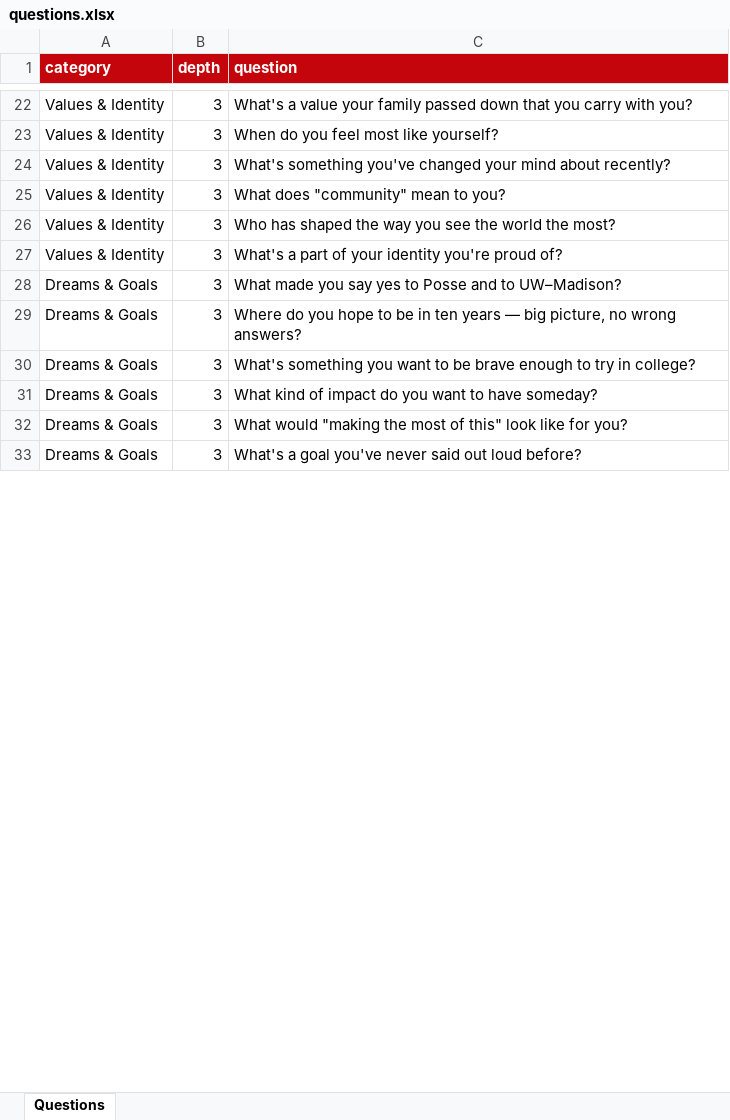
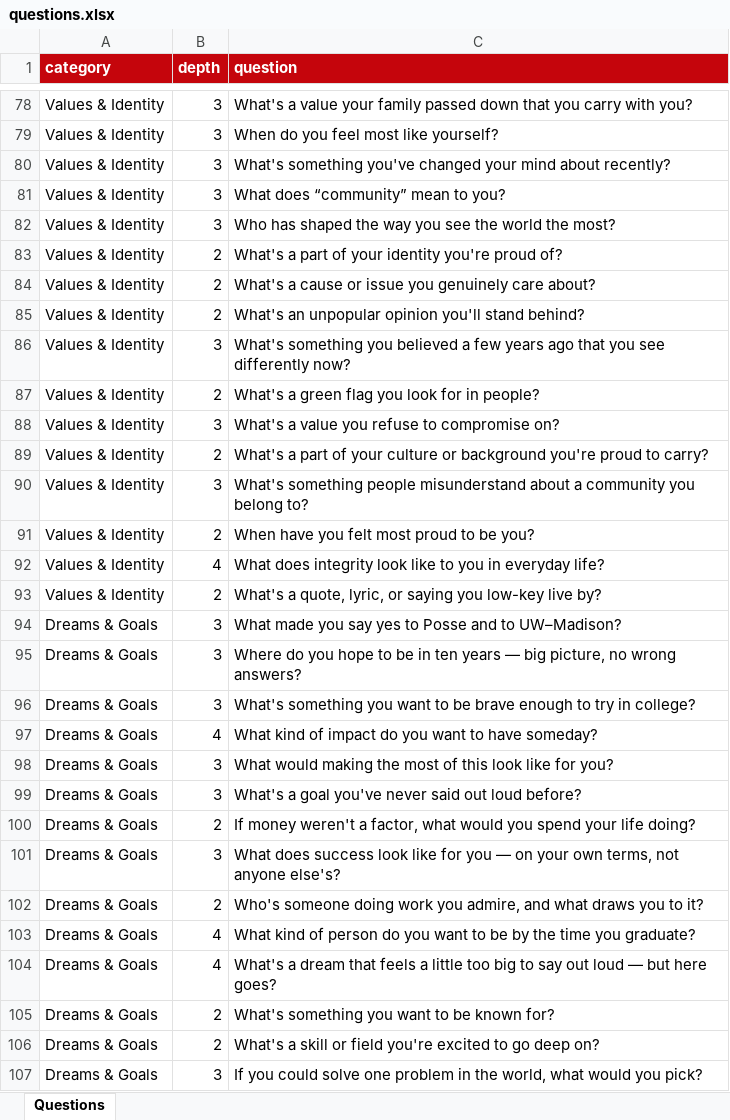
Before and after one commit to adelatorre2/uwposse-dyad-questions, an Excel workbook: data/questions.xlsx, sheet Questions, drawn as a sheet; only a part is shown, gaps mark what is left out; values as stored, in another font and other column widths than the file's, no borders; addresses are those after the commit; the diff covers the shown part only; the diff names each change by its address in the sheet, - before the commit and + after, or states it on an @@ line.

```diff
--- a/data/questions.xlsx (sheet Questions)
+++ b/data/questions.xlsx (sheet Questions)
-C81 (question): What does "community" mean to you?
+C81 (question): What does “community” mean to you?
-B83 (depth): 3
+B83 (depth): 2
+row 84: Values & Identity | 2 | What's a cause or issue you genuinely care about?
+row 85: Values & Identity | 2 | What's an unpopular opinion you'll stand behind?
+row 86: Values & Identity | 3 | What's something you believed a few years ago that you see differently now?
+row 87: Values & Identity | 2 | What's a green flag you look for in people?
+row 88: Values & Identity | 3 | What's a value you refuse to compromise on?
+row 89: Values & Identity | 2 | What's a part of your culture or background you're proud to carry?
+row 90: Values & Identity | 3 | What's something people misunderstand about a community you belong to?
+row 91: Values & Identity | 2 | When have you felt most proud to be you?
+row 92: Values & Identity | 4 | What does integrity look like to you in everyday life?
+row 93: Values & Identity | 2 | What's a quote, lyric, or saying you low-key live by?
-B97 (depth): 3
+B97 (depth): 4
-C98 (question): What would "making the most of this" look like…
+C98 (question): What would making the most of this look like…
+row 100: Dreams & Goals | 2 | If money weren't a factor, what would you spend your life doing?
+row 101: Dreams & Goals | 3 | What does success look like for you — on your own terms, not anyone else's?
+row 102: Dreams & Goals | 2 | Who's someone doing work you admire, and what draws you to it?
+row 103: Dreams & Goals | 4 | What kind of person do you want to be by the time you graduate?
+row 104: Dreams & Goals | 4 | What's a dream that feels a little too big to say out loud — but here goes?
+row 105: Dreams & Goals | 2 | What's something you want to be known for?
+row 106: Dreams & Goals | 2 | What's a skill or field you're excited to go deep on?
+row 107: Dreams & Goals | 3 | If you could solve one problem in the world, what would you pick?
```
Also changed, not shown: 155 added rows, 4 removed rows and 6 edited cells elsewhere in this sheet, 4 other files.
